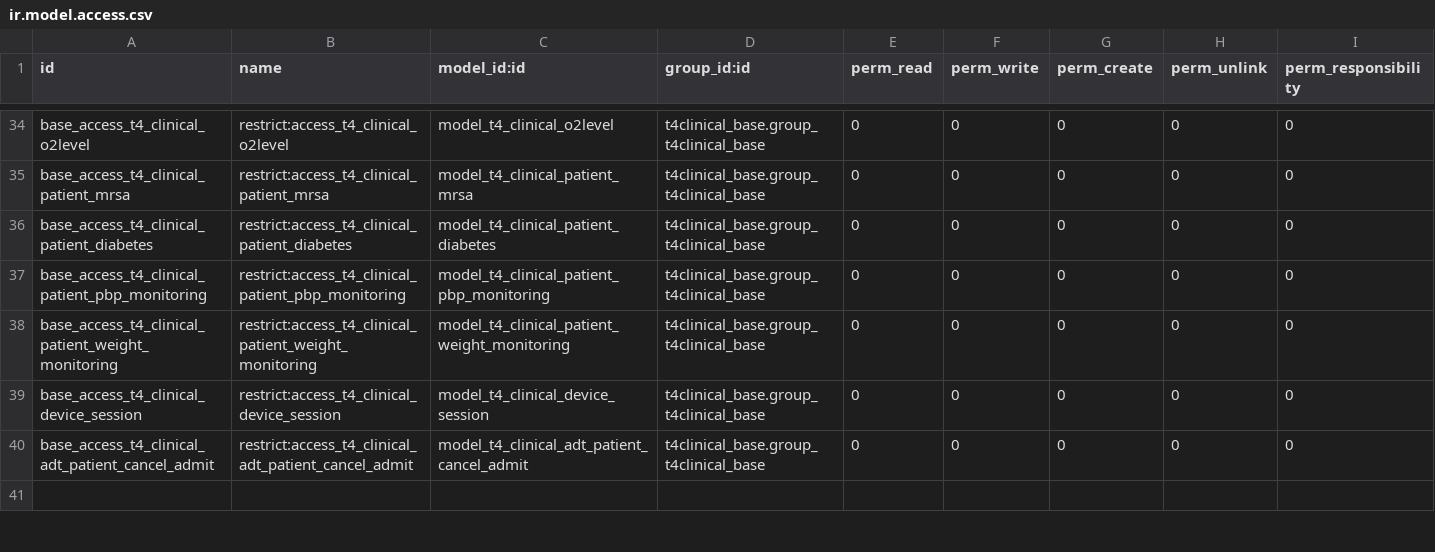
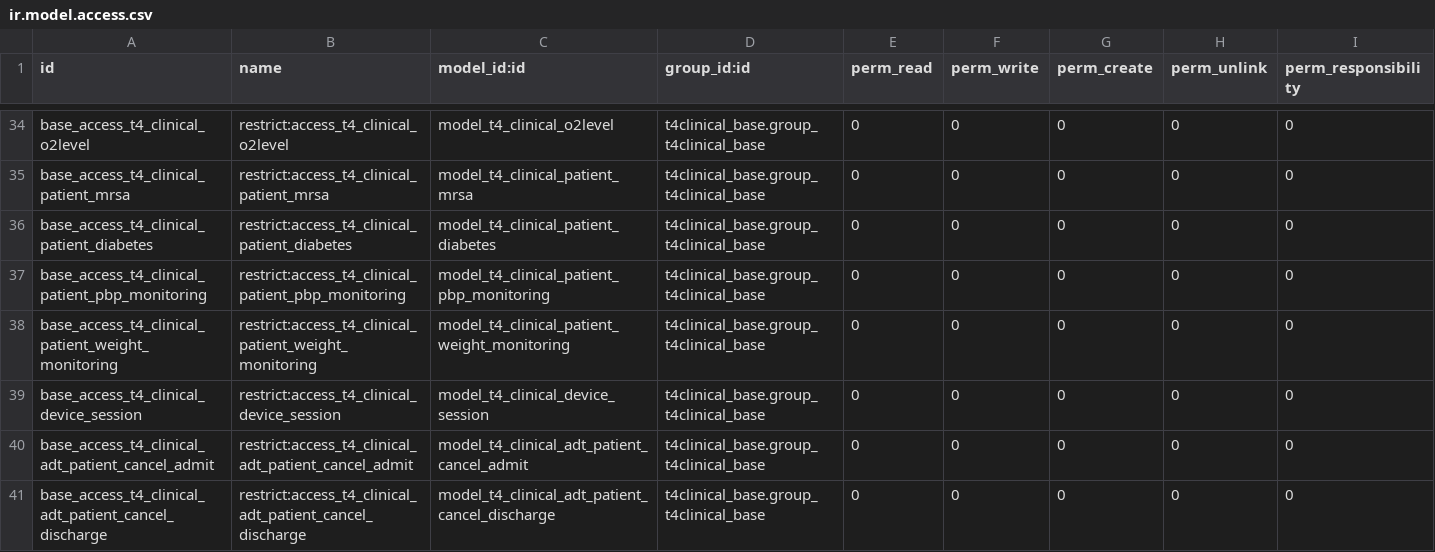
Before and after one commit to LiberTang0/odoo-temp, a CSV file: t4clinical_activity_types/security/ir.model.access.csv, drawn as a sheet; only a part is shown, gaps mark what is left out; the shorter side is filled out with more unchanged rows; the diff covers the shown part only.

```diff
--- a/t4clinical_activity_types/security/ir.model.access.csv
+++ b/t4clinical_activity_types/security/ir.model.access.csv
@@ -40 +40,2 @@ base_access_t4_clinical_device_session,restrict:access_t4_clinical_device_sessio
 base_access_t4_clinical_adt_patient_cancel_admit,restrict:access_t4_clinical_adt_patient_cancel_admit,model_t4_clinical_adt_patient_cancel_admit,t4clinical_base.group_t4clinical_base,0,0,0,0,0
+base_access_t4_clinical_adt_patient_cancel_discharge,restrict:access_t4_clinical_adt_patient_cancel_discharge,model_t4_clinical_adt_patient_cancel_discharge,t4clinical_base.group_t4clinical_base,0,0,0,0,0
```
Also changed, not shown: 15 added rows elsewhere in this file, 4 other files.
